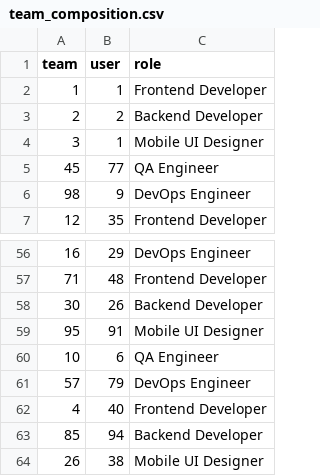
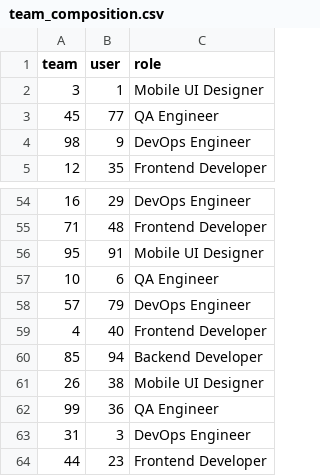
Before and after one commit to Barabasz1/ProjectManagerApp, a CSV file: dev/db_review/team_composition.csv, drawn as a sheet; only a part is shown, gaps mark what is left out; the shorter side is filled out with more unchanged rows; the diff covers the shown part only.

```diff
--- a/dev/db_review/team_composition.csv
+++ b/dev/db_review/team_composition.csv
@@ -1,4 +1,2 @@
 team,user,role
-1,1,Frontend Developer
-2,2,Backend Developer
 3,1,Mobile UI Designer
@@ -57,3 +55,2 @@ team,user,role
 71,48,Frontend Developer
-30,26,Backend Developer
 95,91,Mobile UI Designer
```
Also changed, not shown: 25 added rows and 1 removed row elsewhere in this file, dev/db_review/project.csv, dev/db_review/task.csv, 6 other files.
